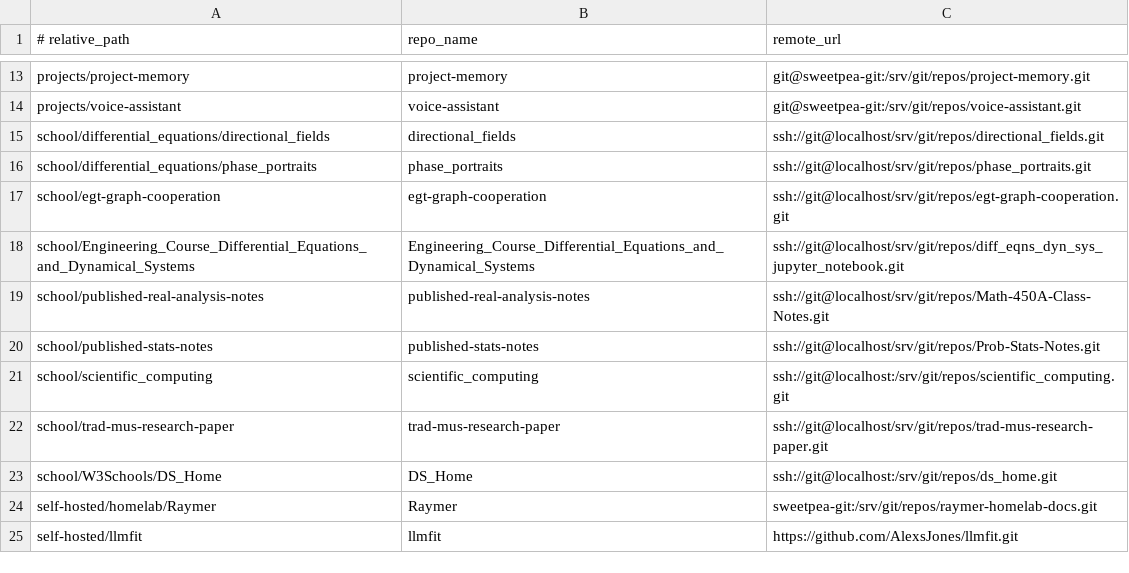
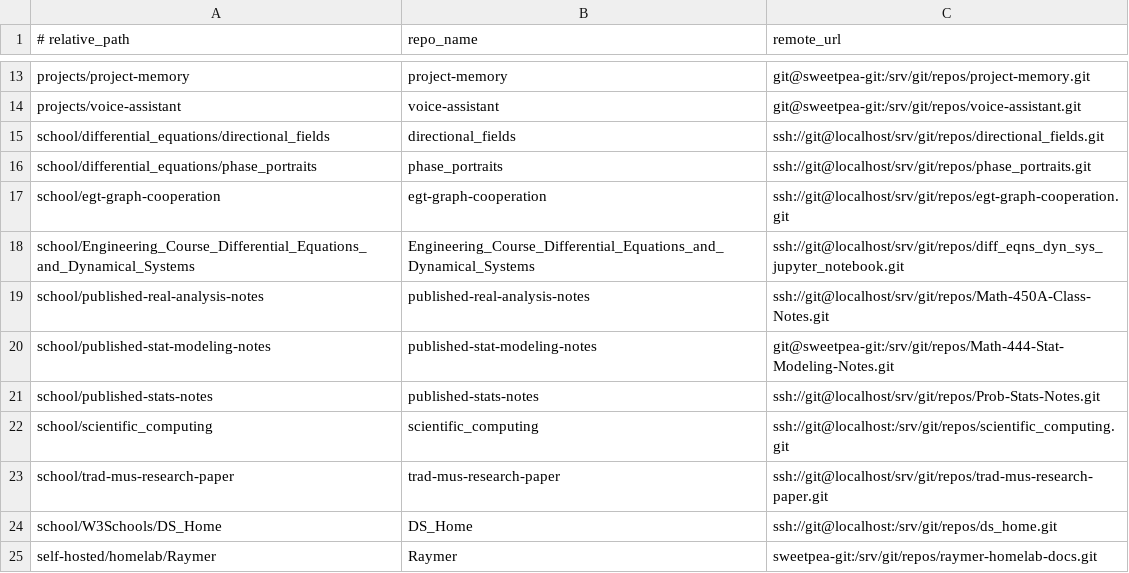
Before and after one commit to aaronjan98/nixos-config, a TSV file: tools/workspace/Repositories/repos.tsv, drawn as a sheet; only a part is shown, gaps mark what is left out; the shorter side is filled out with more unchanged rows.

Commit message:
fold stat modeling quartz in remotes and repos.tsv

```diff
--- a/tools/workspace/Repositories/repos.tsv
+++ b/tools/workspace/Repositories/repos.tsv
@@ -19,2 +19,3 @@ school/Engineering_Course_Differential_Equations_and_Dynamical_Systems	Engineeri
 school/published-real-analysis-notes	published-real-analysis-notes	ssh://git@localhost/srv/git/repos/Math-450A-Class-Notes.git
+school/published-stat-modeling-notes	published-stat-modeling-notes	git@sweetpea-git:/srv/git/repos/Math-444-Stat-Modeling-Notes.git
 school/published-stats-notes	published-stats-notes	ssh://git@localhost/srv/git/repos/Prob-Stats-Notes.git
```
Also changed, not shown: tools/workspace/Repositories/remotes.tsv, 1 other file.
